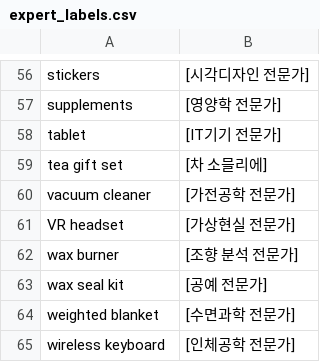
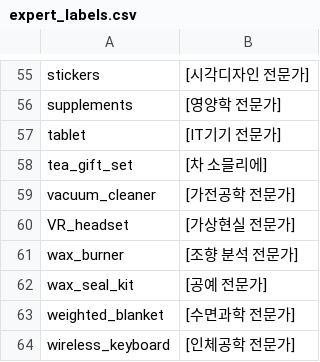
Before and after one commit to cw-rowen/js_gpt_proj, a CSV file: expert_labels.csv, drawn as a sheet; only a part is shown, gaps mark what is left out; the diff covers the shown part only.

```diff
--- a/expert_labels.csv
+++ b/expert_labels.csv
@@ -58,8 +57,8 @@ supplements,[영양학 전문가]
 tablet,[IT기기 전문가]
-tea gift set,[차 소믈리에]
-vacuum cleaner,[가전공학 전문가]
-VR headset,[가상현실 전문가]
-wax burner,[조향 분석 전문가]
-wax seal kit,[공예 전문가]
-weighted blanket,[수면과학 전문가]
-wireless keyboard,[인체공학 전문가]
+tea_gift_set,[차 소믈리에]
+vacuum_cleaner,[가전공학 전문가]
+VR_headset,[가상현실 전문가]
+wax_burner,[조향 분석 전문가]
+wax_seal_kit,[공예 전문가]
+weighted_blanket,[수면과학 전문가]
+wireless_keyboard,[인체공학 전문가]
```
Also changed, not shown: 1 removed row and 42 edited cells elsewhere in this file, product_list.csv, 11 other files.
